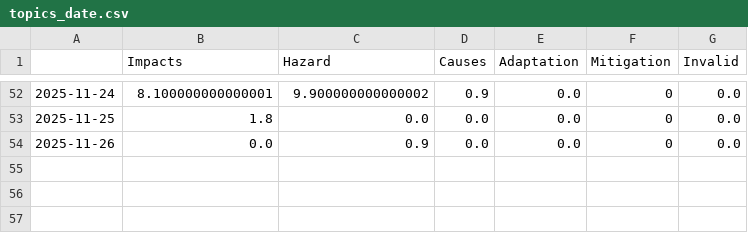
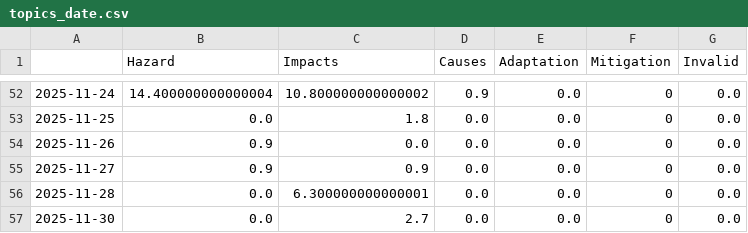
Before and after one commit to annajungfleischnews/coldIsComing, a CSV file: csv/topics_date.csv, drawn as a sheet; only a part is shown, gaps mark what is left out; the diff covers the shown part only.

```diff
--- a/csv/topics_date.csv
+++ b/csv/topics_date.csv
@@ -1 +1 @@
-,Impacts,Hazard,Causes,Adaptation,Mitigation,Invalid
+,Hazard,Impacts,Causes,Adaptation,Mitigation,Invalid
@@ -52,3 +52,6 @@
-2025-11-24,8.100000000000001,9.900000000000002,0.9,0.0,0,0.0
-2025-11-25,1.8,0.0,0.0,0.0,0,0.0
-2025-11-26,0.0,0.9,0.0,0.0,0,0.0
+2025-11-24,14.400000000000004,10.800000000000002,0.9,0.0,0,0.0
+2025-11-25,0.0,1.8,0.0,0.0,0,0.0
+2025-11-26,0.9,0.0,0.0,0.0,0,0.0
+2025-11-27,0.9,0.9,0.0,0.0,0,0.0
+2025-11-28,0.0,6.300000000000001,0.0,0.0,0,0.0
+2025-11-30,0.0,2.7,0.0,0.0,0,0.0
```
Also changed, not shown: 68 edited cells elsewhere in this file, 5 other files.
